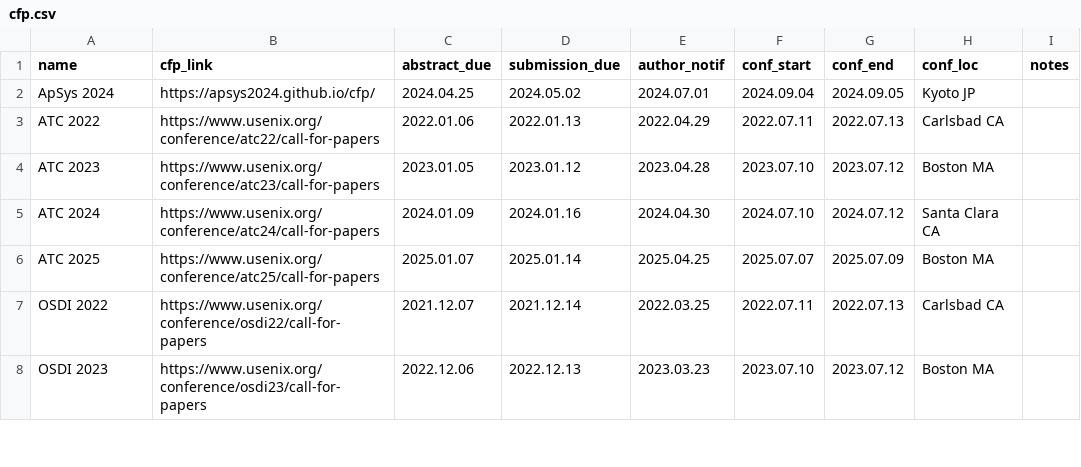
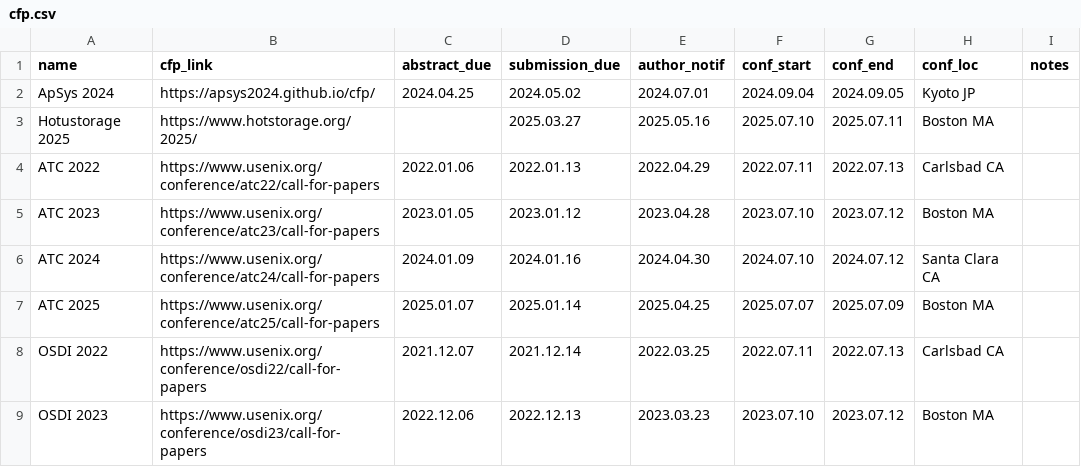
Before and after one commit to IsaacKhor/cscfp.org, a CSV file: cfp.csv, drawn as a sheet; only a part is shown; the diff names each change by its address in the sheet, - before the commit and + after, or states it on an @@ line.

Commit message:
Add hotstorage 25

```diff
--- a/cfp.csv
+++ b/cfp.csv
+row 3: Hotustorage 2025 | https://www.hotstorage.org/2025/ |  | 2025.03.27 | 2025.05.16 | 2025.07.10 | 2025.07.11 | Boston MA
```
